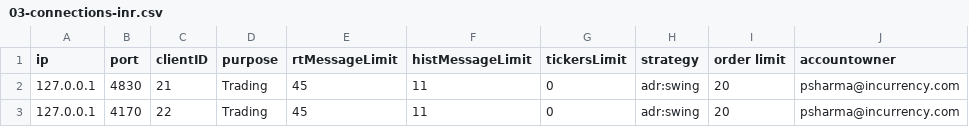
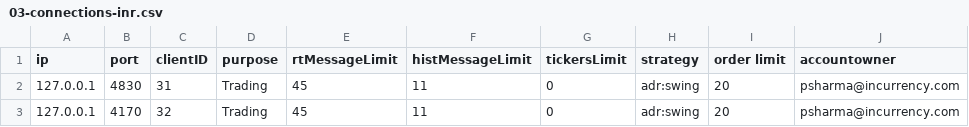
Before and after one commit to pankaj3009/strategies, a CSV file: 03-connections-inr.csv, drawn as a sheet.

```diff
--- a/03-connections-inr.csv
+++ b/03-connections-inr.csv
@@ -1,3 +1,3 @@
 ip,port,clientID,purpose,rtMessageLimit,histMessageLimit,tickersLimit,strategy,order limit,accountowner
-127.0.0.1,4830,21,Trading,45,11,0,adr:swing,20,psharma@incurrency.com
-127.0.0.1,4170,22,Trading,45,11,0,adr:swing,20,psharma@incurrency.com
+127.0.0.1,4830,31,Trading,45,11,0,adr:swing,20,psharma@incurrency.com
+127.0.0.1,4170,32,Trading,45,11,0,adr:swing,20,psharma@incurrency.com
```
Also changed, not shown: 1 other file.
